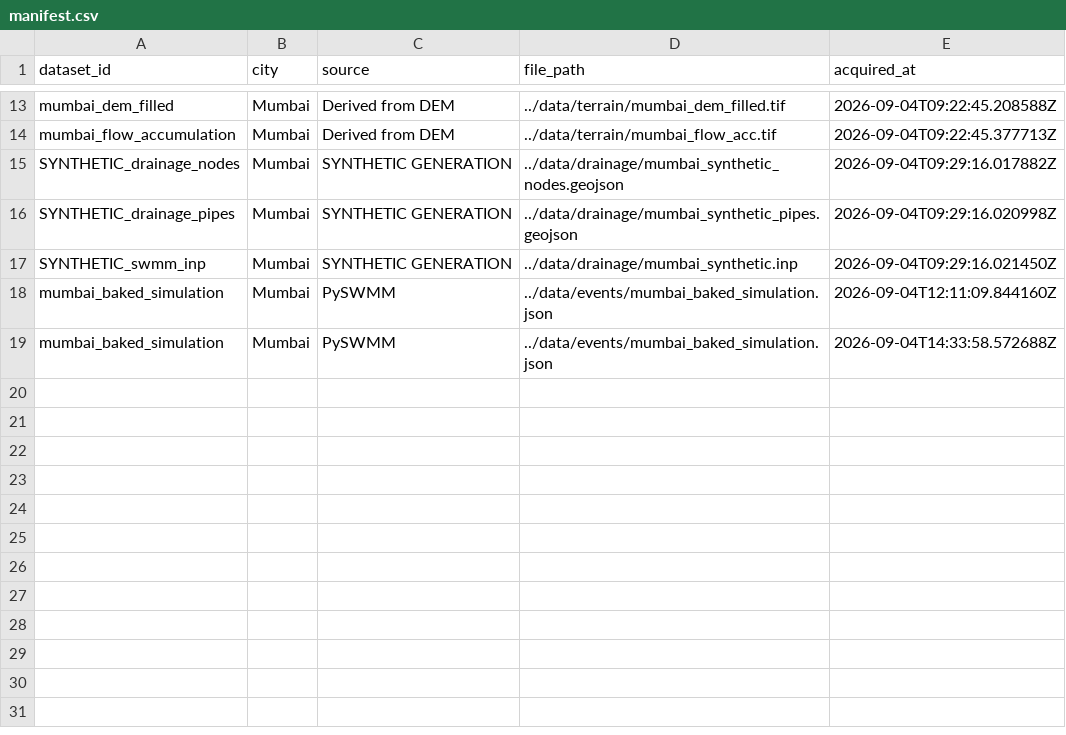
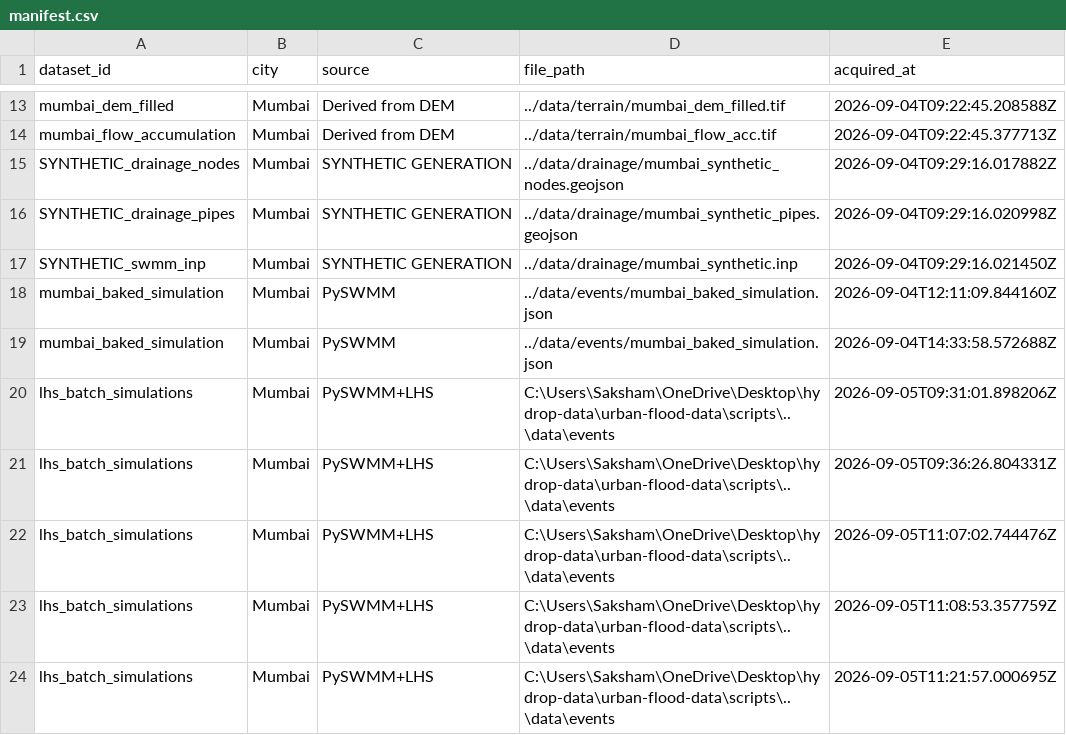
Before and after one commit to sushk2904/hydrop-data, a CSV file: urban-flood-data/data/manifest.csv, drawn as a sheet; only a part is shown, gaps mark what is left out.

```diff
--- a/urban-flood-data/data/manifest.csv
+++ b/urban-flood-data/data/manifest.csv
@@ -19 +19,6 @@ mumbai_baked_simulation,Mumbai,PySWMM,../data/events/mumbai_baked_simulation.jso
 mumbai_baked_simulation,Mumbai,PySWMM,../data/events/mumbai_baked_simulation.json,2026-09-04T14:33:58.572688Z
+lhs_batch_simulations,Mumbai,PySWMM+LHS,C:\Users\Saksham\OneDrive\Desktop\hydrop-data\urban-flood-data\scripts\..\data\events,2026-09-05T09:31:01.898206Z
+lhs_batch_simulations,Mumbai,PySWMM+LHS,C:\Users\Saksham\OneDrive\Desktop\hydrop-data\urban-flood-data\scripts\..\data\events,2026-09-05T09:36:26.804331Z
+lhs_batch_simulations,Mumbai,PySWMM+LHS,C:\Users\Saksham\OneDrive\Desktop\hydrop-data\urban-flood-data\scripts\..\data\events,2026-09-05T11:07:02.744476Z
+lhs_batch_simulations,Mumbai,PySWMM+LHS,C:\Users\Saksham\OneDrive\Desktop\hydrop-data\urban-flood-data\scripts\..\data\events,2026-09-05T11:08:53.357759Z
+lhs_batch_simulations,Mumbai,PySWMM+LHS,C:\Users\Saksham\OneDrive\Desktop\hydrop-data\urban-flood-data\scripts\..\data\events,2026-09-05T11:21:57.000695Z
```
Also changed, not shown: 10 other files.
